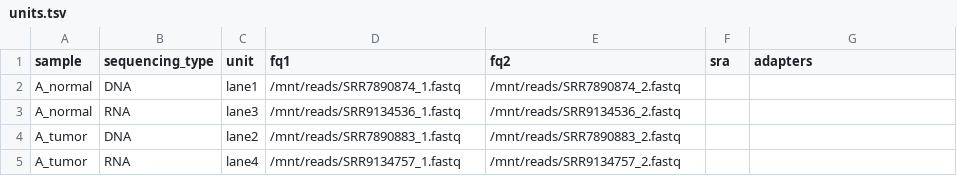
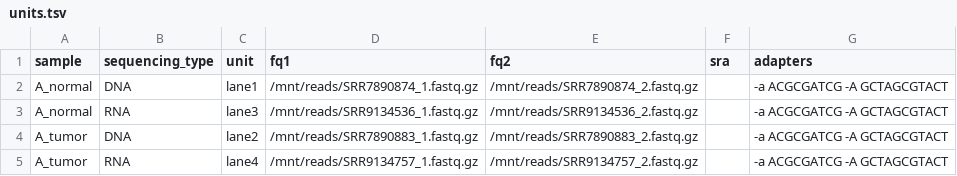
Before and after one commit to omidalam/dna-seq-neoantigen-prediction, a TSV file: config/units.tsv, drawn as a sheet.

Commit message:
units.tsv file updated

```diff
--- a/config/units.tsv
+++ b/config/units.tsv
@@ -1,5 +1,5 @@
 sample	sequencing_type	unit	fq1	fq2	sra	adapters
-A_normal	DNA	lane1	/mnt/reads/SRR7890874_1.fastq	/mnt/reads/SRR7890874_2.fastq		
-A_normal	RNA	lane3	/mnt/reads/SRR9134536_1.fastq	/mnt/reads/SRR9134536_2.fastq		
-A_tumor	DNA	lane2	/mnt/reads/SRR7890883_1.fastq	/mnt/reads/SRR7890883_2.fastq		
-A_tumor	RNA	lane4	/mnt/reads/SRR9134757_1.fastq	/mnt/reads/SRR9134757_2.fastq		
+A_normal	DNA	lane1	/mnt/reads/SRR7890874_1.fastq.gz	/mnt/reads/SRR7890874_2.fastq.gz		"-a ACGCGATCG -A GCTAGCGTACT"
+A_normal	RNA	lane3	/mnt/reads/SRR9134536_1.fastq.gz	/mnt/reads/SRR9134536_2.fastq.gz		"-a ACGCGATCG -A GCTAGCGTACT"
+A_tumor	DNA	lane2	/mnt/reads/SRR7890883_1.fastq.gz	/mnt/reads/SRR7890883_2.fastq.gz		"-a ACGCGATCG -A GCTAGCGTACT"
+A_tumor	RNA	lane4	/mnt/reads/SRR9134757_1.fastq.gz	/mnt/reads/SRR9134757_2.fastq.gz		"-a ACGCGATCG -A GCTAGCGTACT"
```
